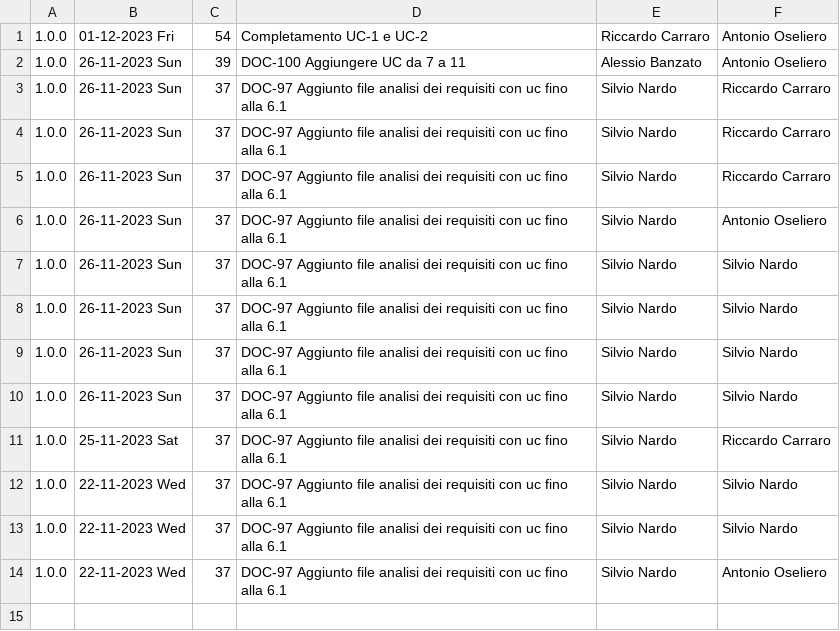
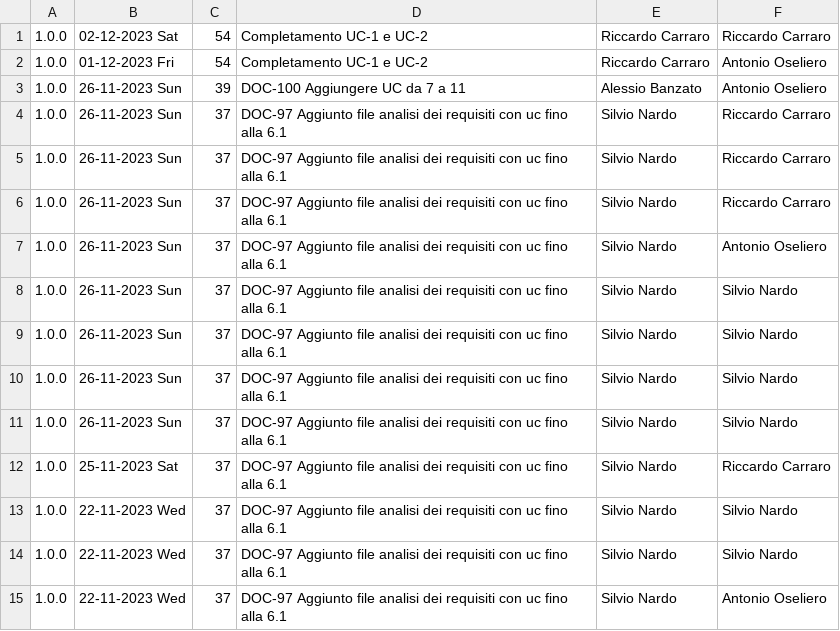
Before and after one commit to Error-418-SWE/Documenti, a CSV file: 2 - RTB/Documentazione esterna/Analisi dei Requisiti/log.csv, drawn as a sheet.

```diff
--- a/2 - RTB/Documentazione esterna/Analisi dei Requisiti/log.csv
+++ b/2 - RTB/Documentazione esterna/Analisi dei Requisiti/log.csv
@@ -1 +1,2 @@
+1.0.0,02-12-2023 Sat,54,Completamento UC-1 e UC-2,Riccardo Carraro,Riccardo Carraro
 1.0.0,01-12-2023 Fri,54,Completamento UC-1 e UC-2,Riccardo Carraro,Antonio Oseliero
```
